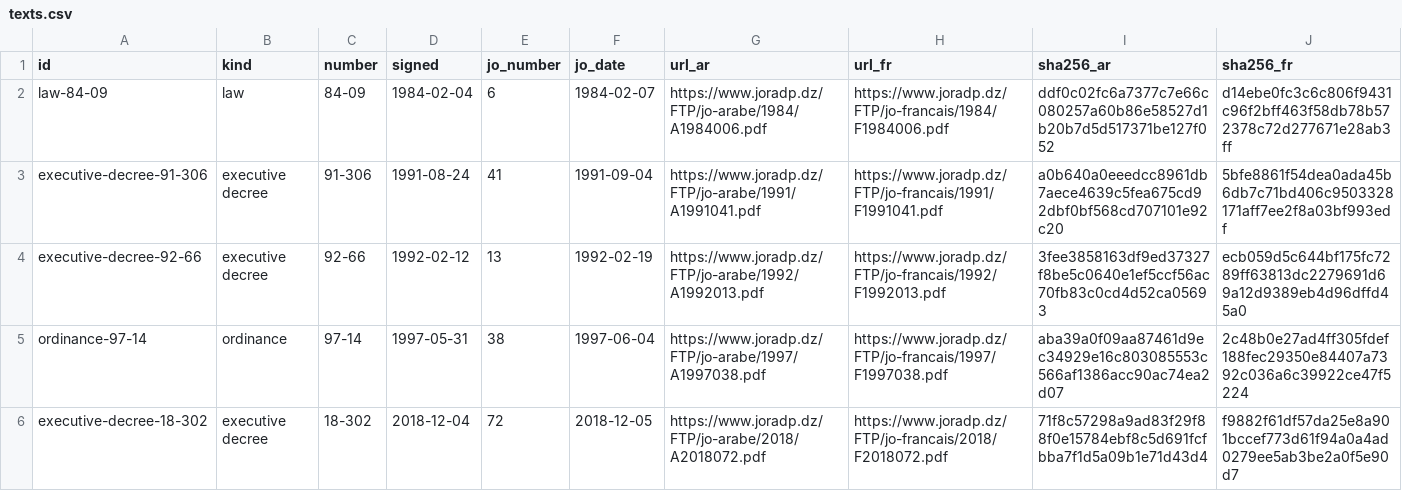
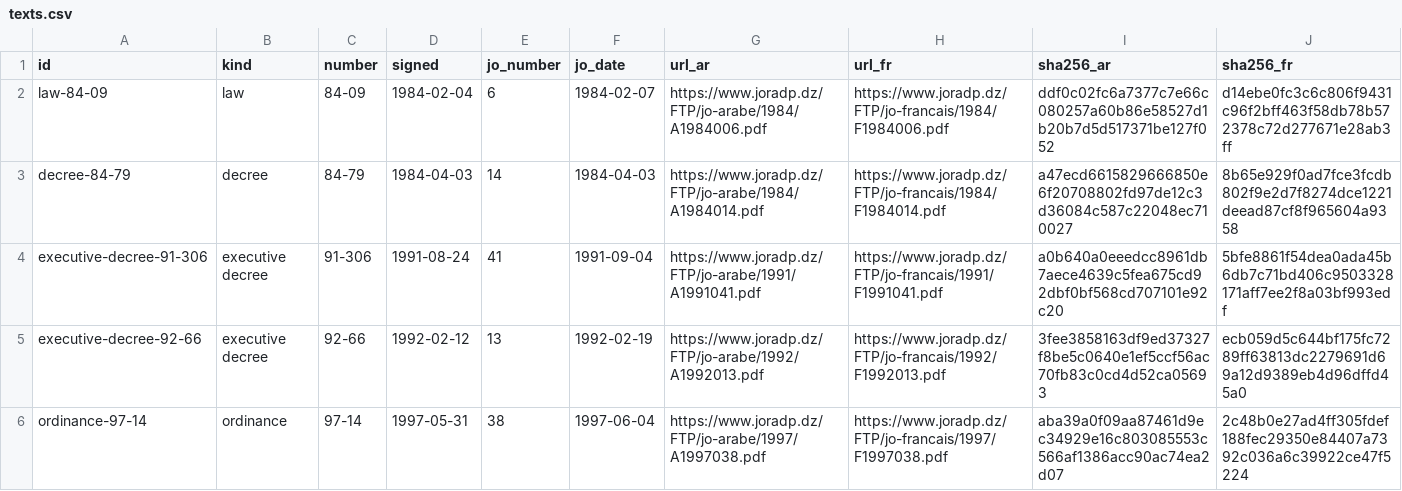
Before and after one commit to djazairdev/wilayas, a CSV file: data/texts.csv, drawn as a sheet; only a part is shown; the shorter side is filled out with more unchanged rows.

```diff
--- a/data/texts.csv
+++ b/data/texts.csv
@@ -2,2 +2,3 @@ id,kind,number,signed,jo_number,jo_date,url_ar,url_fr,sha256_ar,sha256_fr
 law-84-09,law,84-09,1984-02-04,6,1984-02-07,https://www.joradp.dz/FTP/jo-arabe/1984/A1984006.pdf,https://www.joradp.dz/FTP/jo-francais/1984/F1984006.pdf,ddf0c02fc6a7377c7e66c080257a60b86e58527d1b20b7d5d517371be127f052,d14ebe0fc3c6c806f9431c96f2bff463f58db78b572378c72d277671e28ab3ff
+decree-84-79,decree,84-79,1984-04-03,14,1984-04-03,https://www.joradp.dz/FTP/jo-arabe/1984/A1984014.pdf,https://www.joradp.dz/FTP/jo-francais/1984/F1984014.pdf,a47ecd6615829666850e6f20708802fd97de12c3d36084c587c22048ec710027,8b65e929f0ad7fce3fcdb802f9e2d7f8274dce1221deead87cf8f965604a9358
 executive-decree-91-306,executive decree,91-306,1991-08-24,41,1991-09-04,https://www.joradp.dz/FTP/jo-arabe/1991/A1991041.pdf,https://www.joradp.dz/FTP/jo-francais/1991/F1991041.pdf,a0b640a0eeedcc8961db7aece4639c5fea675cd92dbf0bf568cd707101e92c20,5bfe8861f54dea0ada45b6db7c71bd406c9503328171aff7ee2f8a03bf993edf
```
Also changed, not shown: data/source/readings.csv, 7 other files.
